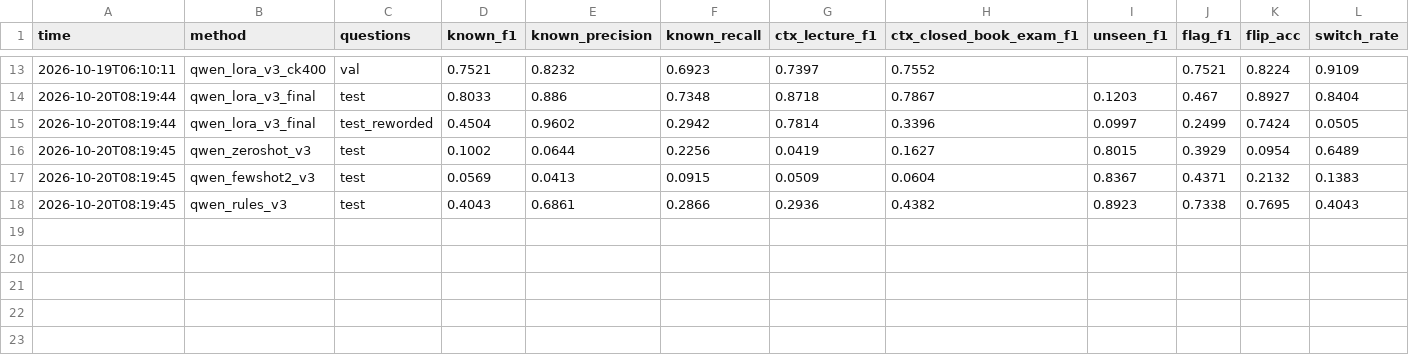
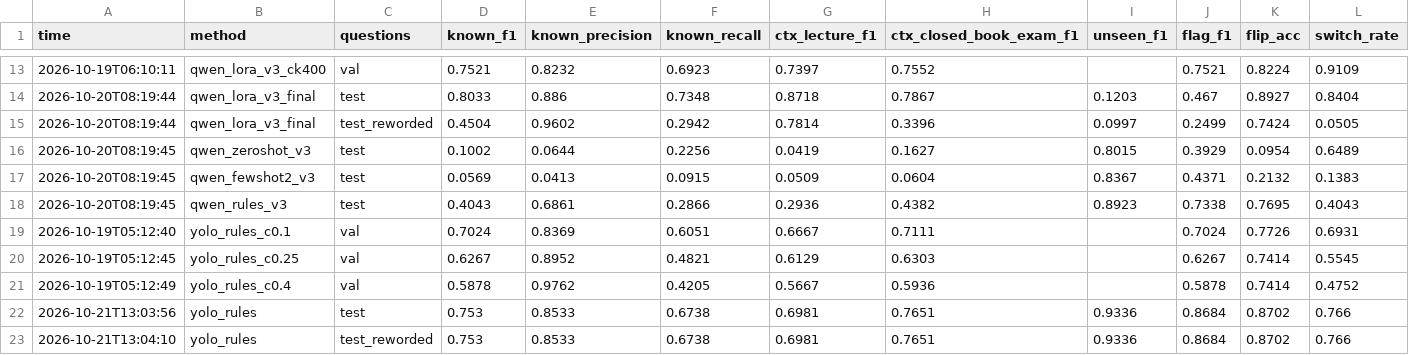
Before and after one commit to QiHeng02/IE4422-MLLM-Project, a CSV file: results/summary.csv, drawn as a sheet; only a part is shown, gaps mark what is left out; rows hold the shown columns only; the diff names each change by its address in the sheet, - before the commit and + after, or states it on an @@ line.

Commit message:
Add YOLO validation and final test results with audit records

```diff
--- a/results/summary.csv
+++ b/results/summary.csv
+row 19: 2026-10-19T05:12:40 | yolo_rules_c0.1 | val | 0.7024 | 0.8369 | 0.6051 | 0.6667 | 0.7111 |  | 0.7024 | 0.7726 | 0.6931
+row 20: 2026-10-19T05:12:45 | yolo_rules_c0.25 | val | 0.6267 | 0.8952 | 0.4821 | 0.6129 | 0.6303 |  | 0.6267 | 0.7414 | 0.5545
+row 21: 2026-10-19T05:12:49 | yolo_rules_c0.4 | val | 0.5878 | 0.9762 | 0.4205 | 0.5667 | 0.5936 |  | 0.5878 | 0.7414 | 0.4752
+row 22: 2026-10-21T13:03:56 | yolo_rules | test | 0.753 | 0.8533 | 0.6738 | 0.6981 | 0.7651 | 0.9336 | 0.8684 | 0.8702 | 0.766
+row 23: 2026-10-21T13:04:10 | yolo_rules | test_reworded | 0.753 | 0.8533 | 0.6738 | 0.6981 | 0.7651 | 0.9336 | 0.8684 | 0.8702 | 0.766
```
Also changed, not shown: 16 other files.
